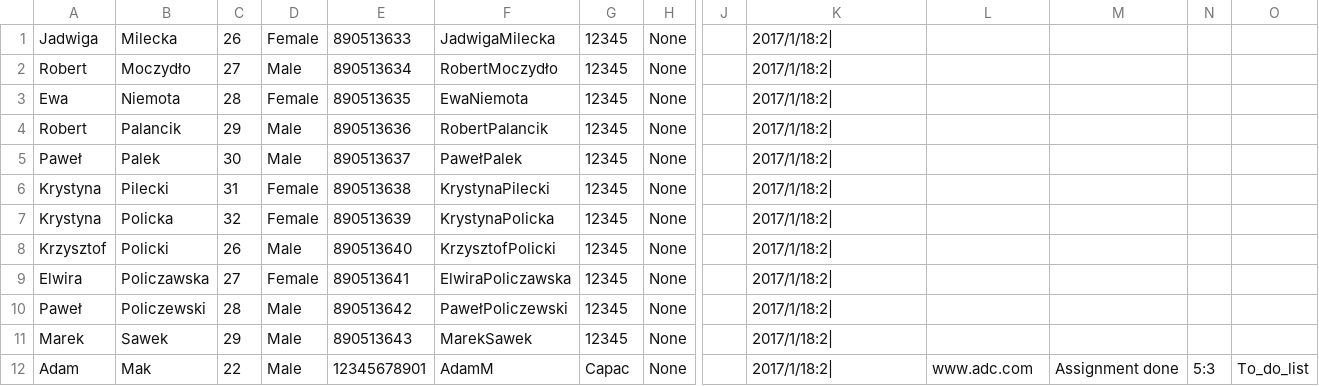
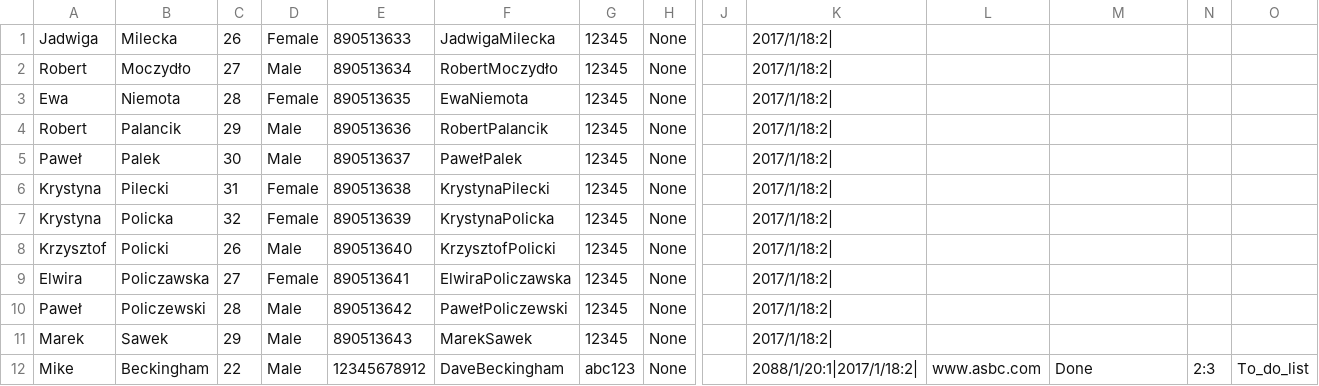
Before and after one commit to ztokarski/python-ccms-grupa-1, a CSV file: students2.csv, drawn as a sheet; only a part is shown, gaps mark what is left out; the diff names each change by its address in the sheet, - before the commit and + after, or states it on an @@ line.

```diff
--- a/students2.csv
+++ b/students2.csv
-A12: Adam
+A12: Mike
-B12: Mak
+B12: Beckingham
-E12: 12345678901
+E12: 12345678912
-F12: AdamM
+F12: DaveBeckingham
-G12: Capac
+G12: abc123
-K12: 2017/1/18:2|
+K12: 2088/1/20:1|2017/1/18:2|
-L12: www.adc.com
+L12: www.asbc.com
-M12: Assignment done
+M12: Done
-N12: 5:3
+N12: 2:3
```
Also changed, not shown: 5 other files.
